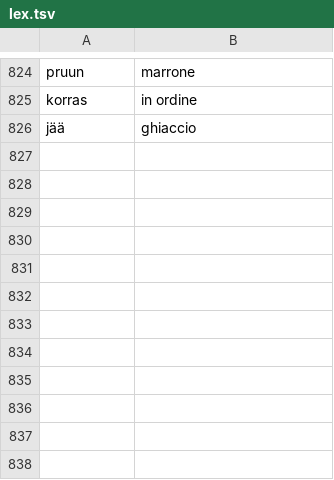
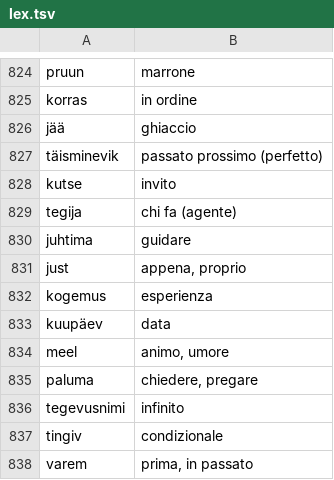
Before and after one commit to MonsieurGras/eesti-teekond, a TSV file: tools/lex.tsv, drawn as a sheet; only a part is shown, gaps mark what is left out.

```diff
--- a/tools/lex.tsv
+++ b/tools/lex.tsv
@@ -826 +826,13 @@ korras	in ordine
 jää	ghiaccio
+täisminevik	passato prossimo (perfetto)
+kutse	invito
+tegija	chi fa (agente)
+juhtima	guidare
+just	appena, proprio
+kogemus	esperienza
+kuupäev	data
+meel	animo, umore
+paluma	chiedere, pregare
+tegevusnimi	infinito
+tingiv	condizionale
+varem	prima, in passato
```
Also changed, not shown: 8 other files.
